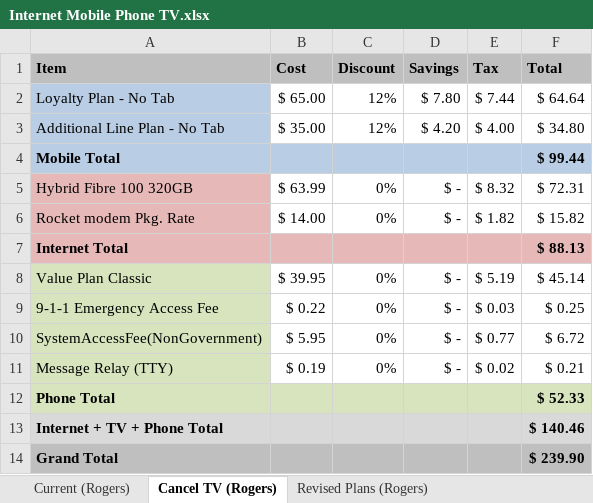
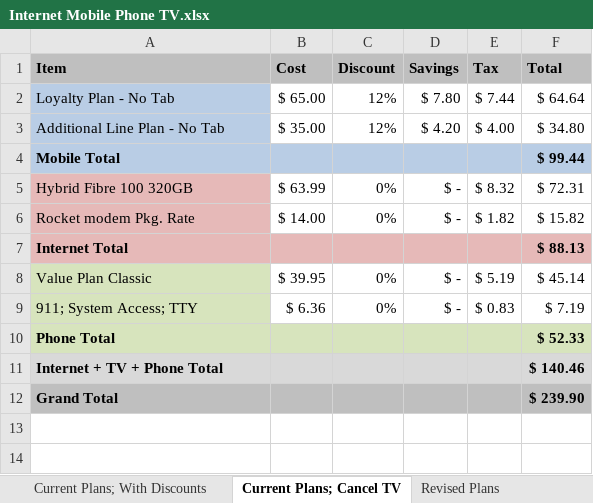
Before and after one commit to CanadianDennis/Sandbox, an Excel workbook: Internet Mobile Phone TV.xlsx, sheet Current Plans; Cancel TV, drawn as a sheet; values as stored, in another font and other column widths than the file's, no borders; removed rows and columns are numbered as before the commit, all else as after; the diff names each change by its address in the sheet, - before the commit and + after, or states it on an @@ line.

```diff
--- a/Internet Mobile Phone TV.xlsx (sheet Current Plans; Cancel TV)
+++ b/Internet Mobile Phone TV.xlsx (sheet Current Plans; Cancel TV)
-sheet tab: Current (Rogers)
+sheet tab: Current Plans; With Discounts
-sheet tab: Cancel TV (Rogers)
+sheet tab: Current Plans; Cancel TV
-sheet tab: Revised Plans (Rogers)
+sheet tab: Revised Plans
-row 9: 9-1-1 Emergency Access Fee | $ 0.22 | 0% | $ - | $ 0.03 | $ 0.25
-row 10: SystemAccessFee(NonGovernment) | $ 5.95 | 0% | $ - | $ 0.77 | $ 6.72
-row 11: Message Relay (TTY) | $ 0.19 | 0% | $ - | $ 0.02 | $ 0.21
+row 9: 911; System Access; TTY | $ 6.36 | 0% | $ - | $ 0.83 | $ 7.19
```
Also changed, not shown: sheet Current Plans; With Discounts, other sheet tabs.
